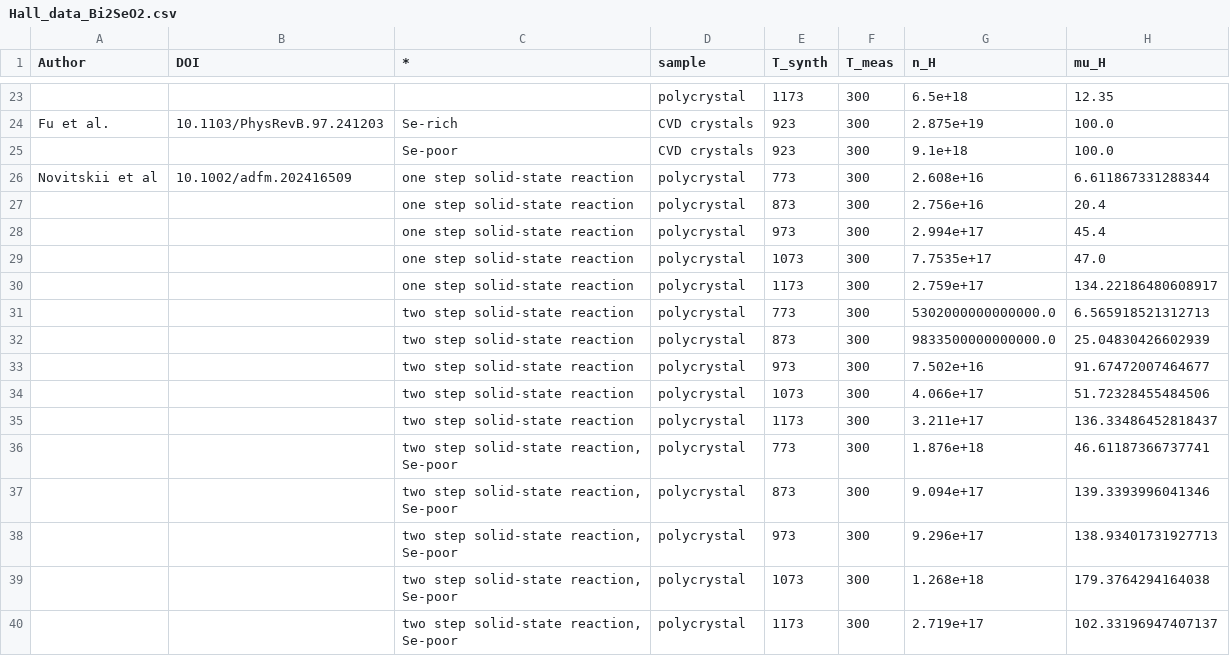
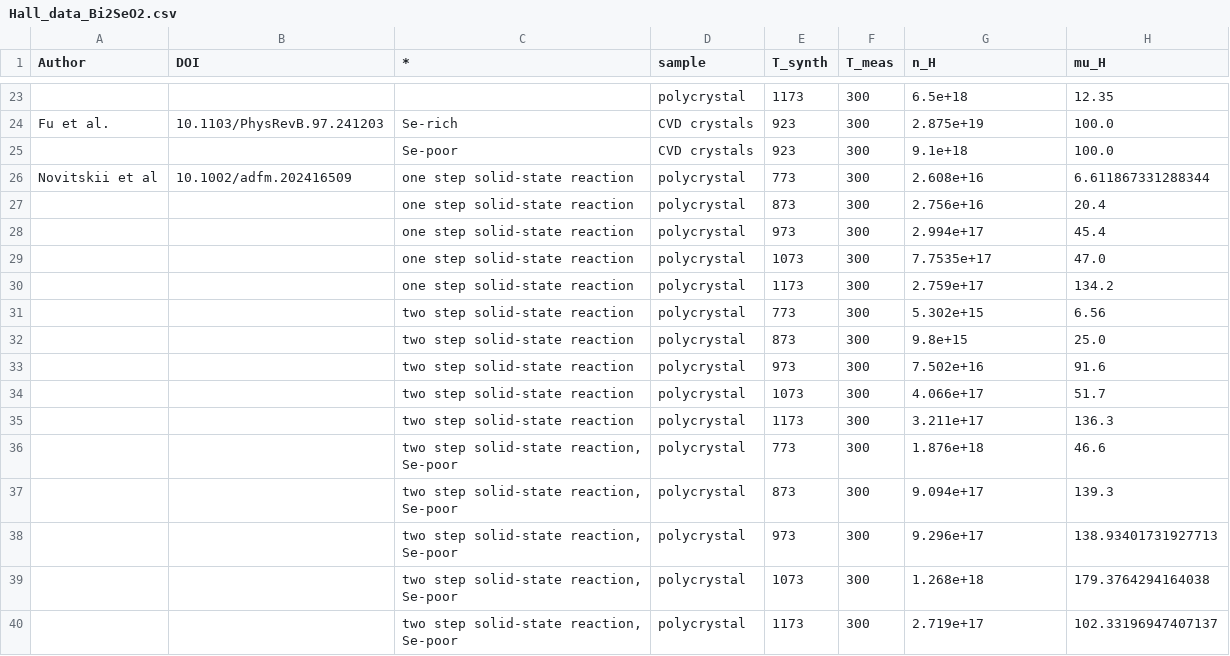
Before and after one commit to anovitzkij/Hall-data-for-BiCuSeO-and-Bi2SeO2, a CSV file: Hall_data_Bi2SeO2.csv, drawn as a sheet; only a part is shown, gaps mark what is left out.

Commit message:
Update Hall_data_Bi2SeO2.csv

```diff
--- a/Hall_data_Bi2SeO2.csv
+++ b/Hall_data_Bi2SeO2.csv
@@ -29,10 +29,10 @@ Novitskii et al,10.1002/adfm.202416509,one step solid-state reaction,polycrystal
 ,,one step solid-state reaction,polycrystal,1073,300,7.7535e+17,47.0
-,,one step solid-state reaction,polycrystal,1173,300,2.759e+17,134.22186480608917
-,,two step solid-state reaction,polycrystal,773,300,5302000000000000.0,6.565918521312713
-,,two step solid-state reaction,polycrystal,873,300,9833500000000000.0,25.04830426602939
-,,two step solid-state reaction,polycrystal,973,300,7.502e+16,91.67472007464677
-,,two step solid-state reaction,polycrystal,1073,300,4.066e+17,51.72328455484506
-,,two step solid-state reaction,polycrystal,1173,300,3.211e+17,136.33486452818437
-,,"two step solid-state reaction, Se-poor",polycrystal,773,300,1.876e+18,46.61187366737741
-,,"two step solid-state reaction, Se-poor",polycrystal,873,300,9.094e+17,139.3393996041346
+,,one step solid-state reaction,polycrystal,1173,300,2.759e+17,134.2
+,,two step solid-state reaction,polycrystal,773,300,5.302e+15,6.56
+,,two step solid-state reaction,polycrystal,873,300,9.8e+15,25.0
+,,two step solid-state reaction,polycrystal,973,300,7.502e+16,91.6
+,,two step solid-state reaction,polycrystal,1073,300,4.066e+17,51.7
+,,two step solid-state reaction,polycrystal,1173,300,3.211e+17,136.3
+,,"two step solid-state reaction, Se-poor",polycrystal,773,300,1.876e+18,46.6
+,,"two step solid-state reaction, Se-poor",polycrystal,873,300,9.094e+17,139.3
 ,,"two step solid-state reaction, Se-poor",polycrystal,973,300,9.296e+17,138.93401731927713
```
